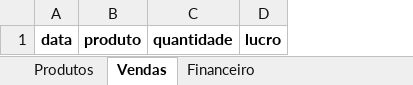
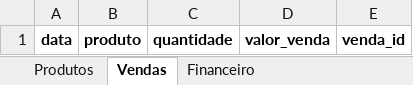
Before and after one commit to GabrielFachin/Sistema-controle-inventario, an Excel workbook: dados.xlsx, sheet Vendas, drawn as a sheet; values as stored, in another font and other column widths than the file's, no borders; removed rows and columns are numbered as before the commit, all else as after; the diff names each change by its address in the sheet, - before the commit and + after, or states it on an @@ line.

Commit message:
processo de bugfix missmatch column

```diff
--- a/dados.xlsx (sheet Vendas)
+++ b/dados.xlsx (sheet Vendas)
-column D, row 1: lucro
+column D, row 1: valor_venda
+column E, row 1: venda_id
```
Also changed, not shown: sheet Financeiro, 2 other files.
